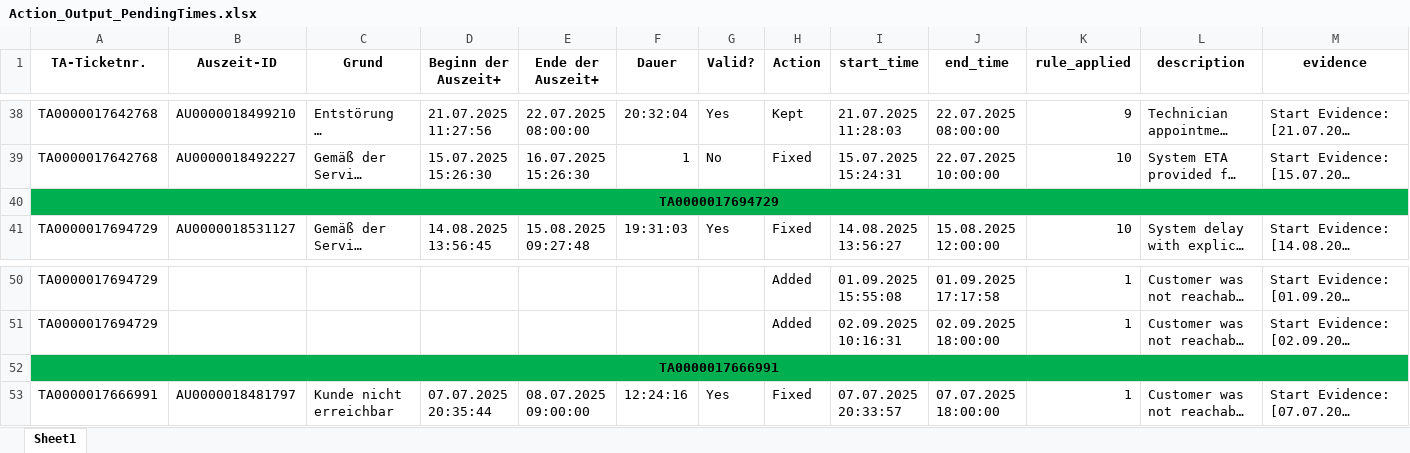
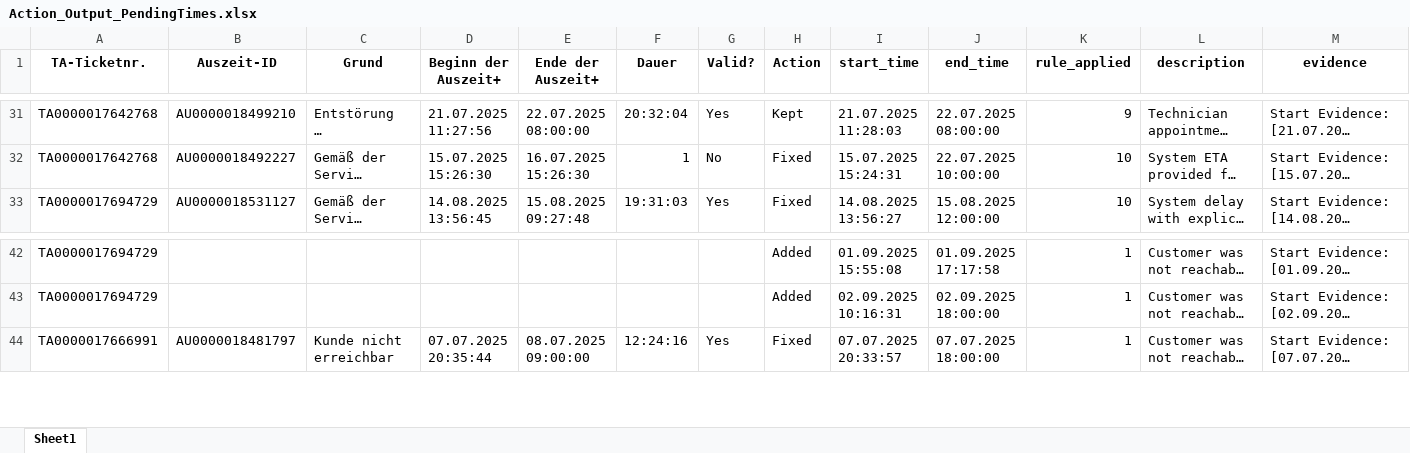
Before and after one commit to roboticsreusabilityhub/sla-report-automation-po, an Excel workbook: Action_Output_PendingTimes.xlsx, sheet Sheet1, drawn as a sheet; only a part is shown, gaps mark what is left out; long unchanged cells end in …; values as stored, in another font and other column widths than the file's, no borders; rows hold the shown columns only; the diff covers the shown part only; the diff names each change by its address in the sheet, - before the commit and + after, or states it on an @@ line.

```diff
--- a/Action_Output_PendingTimes.xlsx (sheet Sheet1)
+++ b/Action_Output_PendingTimes.xlsx (sheet Sheet1)
-row 40: TA0000017694729
-row 52: TA0000017666991
```
Also changed, not shown: 7 removed rows elsewhere in this sheet, 2 other files.
